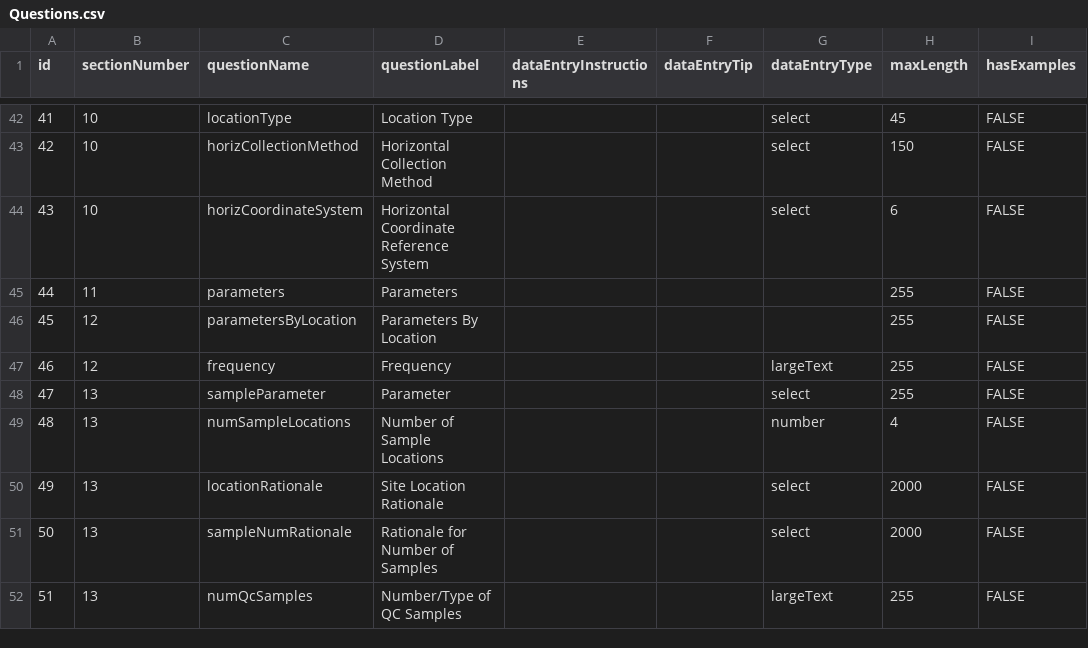
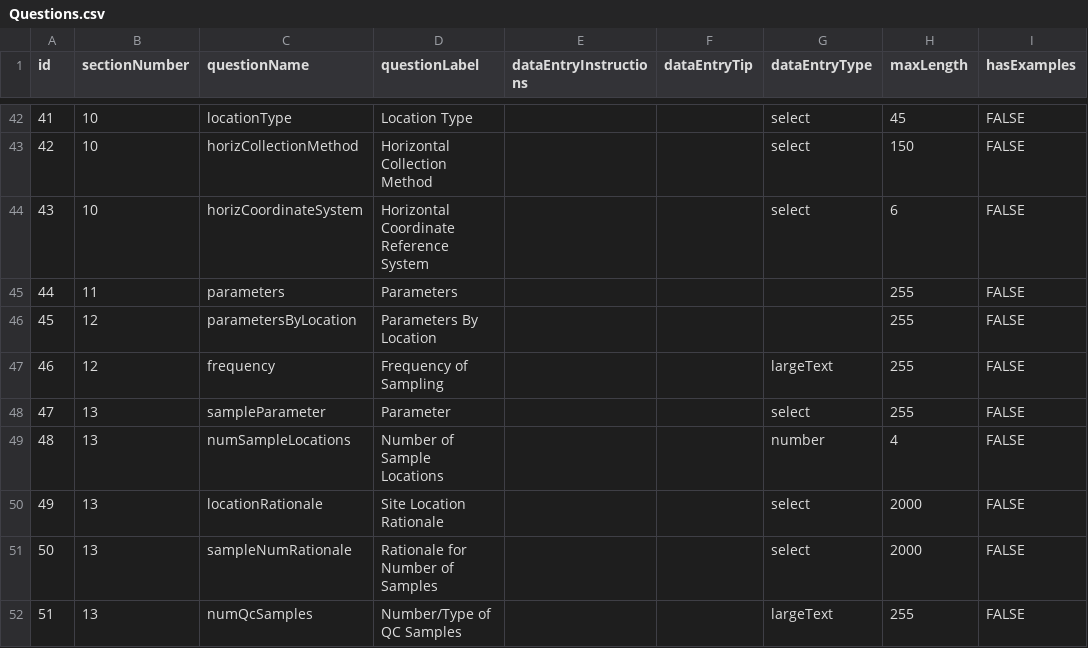
Before and after one commit to Eastern-Research-Group/AquaQAPP, a CSV file: server/src/seeders/data/Questions.csv, drawn as a sheet; only a part is shown, gaps mark what is left out; the diff names each change by its address in the sheet, - before the commit and + after, or states it on an @@ line.

Commit message:
Rename 'Frequency' to 'Frequency of Sampling' in Parameters By Location side-drawer

```diff
--- a/server/src/seeders/data/Questions.csv
+++ b/server/src/seeders/data/Questions.csv
-D47 (questionLabel): Frequency
+D47 (questionLabel): Frequency of Sampling
```
